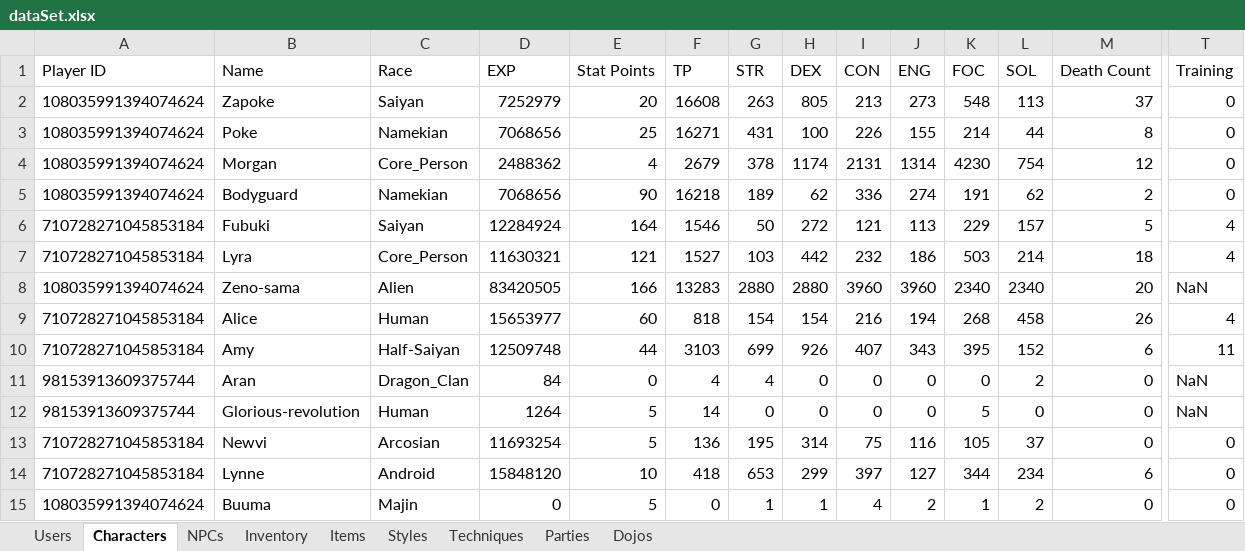
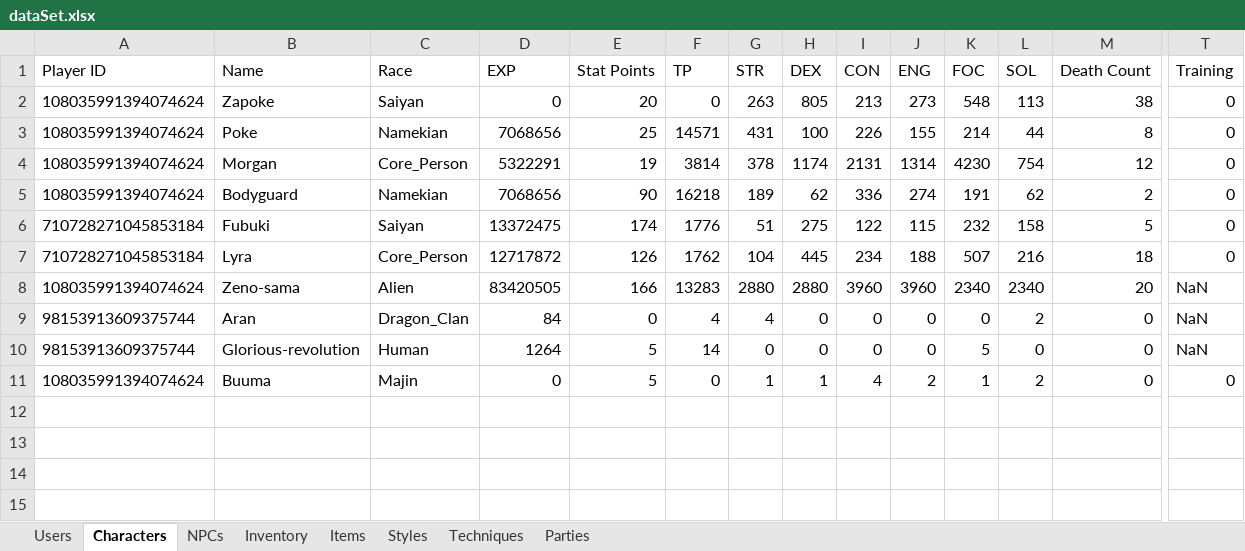
Before and after one commit to Dloughrin/DB_DiscordRPG, an Excel workbook: Data/dataSet.xlsx, sheet Characters, drawn as a sheet; only a part is shown, gaps mark what is left out; values as stored, in another font and other column widths than the file's, no borders; rows hold the shown columns only; the diff names each change by its address in the sheet, - before the commit and + after, or states it on an @@ line.

```diff
--- a/Data/dataSet.xlsx (sheet Characters)
+++ b/Data/dataSet.xlsx (sheet Characters)
-sheet tab: Dojos
-D2 (EXP): 7252979
+D2 (EXP): 0
-F2 (TP): 16608
+F2 (TP): 0
-M2 (Death Count): 37
+M2 (Death Count): 38
-F3 (TP): 16271
+F3 (TP): 14571
-D4 (EXP): 2488362
+D4 (EXP): 5322291
-E4 (Stat Points): 4
+E4 (Stat Points): 19
-F4 (TP): 2679
+F4 (TP): 3814
-D6 (EXP): 12284924
+D6 (EXP): 13372475
-E6 (Stat Points): 164
+E6 (Stat Points): 174
-F6 (TP): 1546
+F6 (TP): 1776
-G6 (STR): 50
+G6 (STR): 51
-H6 (DEX): 272
+H6 (DEX): 275
-I6 (CON): 121
+I6 (CON): 122
-J6 (ENG): 113
+J6 (ENG): 115
-K6 (FOC): 229
+K6 (FOC): 232
-L6 (SOL): 157
+L6 (SOL): 158
-T6:T7 (Training): 4
+T6:T7 (Training): 0
-D7 (EXP): 11630321
+D7 (EXP): 12717872
-E7 (Stat Points): 121
+E7 (Stat Points): 126
-F7 (TP): 1527
+F7 (TP): 1762
-G7 (STR): 103
+G7 (STR): 104
-H7 (DEX): 442
+H7 (DEX): 445
-I7 (CON): 232
+I7 (CON): 234
-J7 (ENG): 186
+J7 (ENG): 188
-K7 (FOC): 503
+K7 (FOC): 507
-L7 (SOL): 214
+L7 (SOL): 216
-row 9: 710728271045853184 | Alice | Human | 15653977 | 60 | 818 | 154 | 154 | 216 | 194 | 268 | 458 | 26 | 4
-row 10: 710728271045853184 | Amy | Half-Saiyan | 12509748 | 44 | 3103 | 699 | 926 | 407 | 343 | 395 | 152 | 6 | 11
-row 13: 710728271045853184 | Newvi | Arcosian | 11693254 | 5 | 136 | 195 | 314 | 75 | 116 | 105 | 37 | 0 | 0
-row 14: 710728271045853184 | Lynne | Android | 15848120 | 10 | 418 | 653 | 299 | 397 | 127 | 344 | 234 | 6 | 0
```
Also changed, not shown: sheet Styles, sheet Items, sheet NPCs, sheet Inventory, sheet Parties, sheet Users, 1 more sheet, BackupData/dataSet.xlsx, 15 other files.
